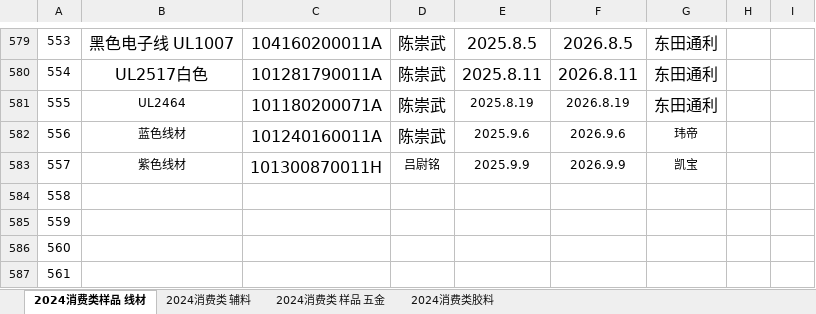
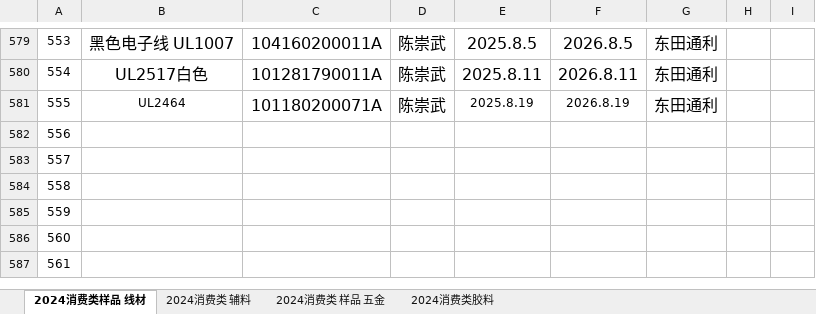
Before and after one commit to uiqc/uiqc.github.io, an Excel workbook: excel/消费类样品.xlsx, sheet 2024消费类样品 线材, drawn as a sheet; only a part is shown, gaps mark what is left out; values as stored, in another font and other column widths than the file's, no borders; the diff names each change by its address in the sheet, - before the commit and + after, or states it on an @@ line.

Commit message:
doc: 上传 2025年消费类样品.xlsx 去更新 excel 文件: excel/消费类样品.xlsx

```diff
--- a/excel/消费类样品.xlsx (sheet 2024消费类样品 线材)
+++ b/excel/消费类样品.xlsx (sheet 2024消费类样品 线材)
-B582: 蓝色线材
+B582: (empty)
-C582: 101240160011A
+C582: (empty)
-D582: 陈崇武
+D582: (empty)
-E582: 2025.9.6
+E582: (empty)
-F582: 2026.9.6
+F582: (empty)
-G582: 玮帝
+G582: (empty)
-B583: 紫色线材
+B583: (empty)
-C583: 101300870011H
+C583: (empty)
-D583: 吕尉铭
+D583: (empty)
-E583: 2025.9.9
+E583: (empty)
-F583: 2026.9.9
+F583: (empty)
-G583: 凯宝
+G583: (empty)
```
Also changed, not shown: sheet 2024消费类 辅料, sheet 2024消费类 样品 五金, sheet 2024消费类胶料.
